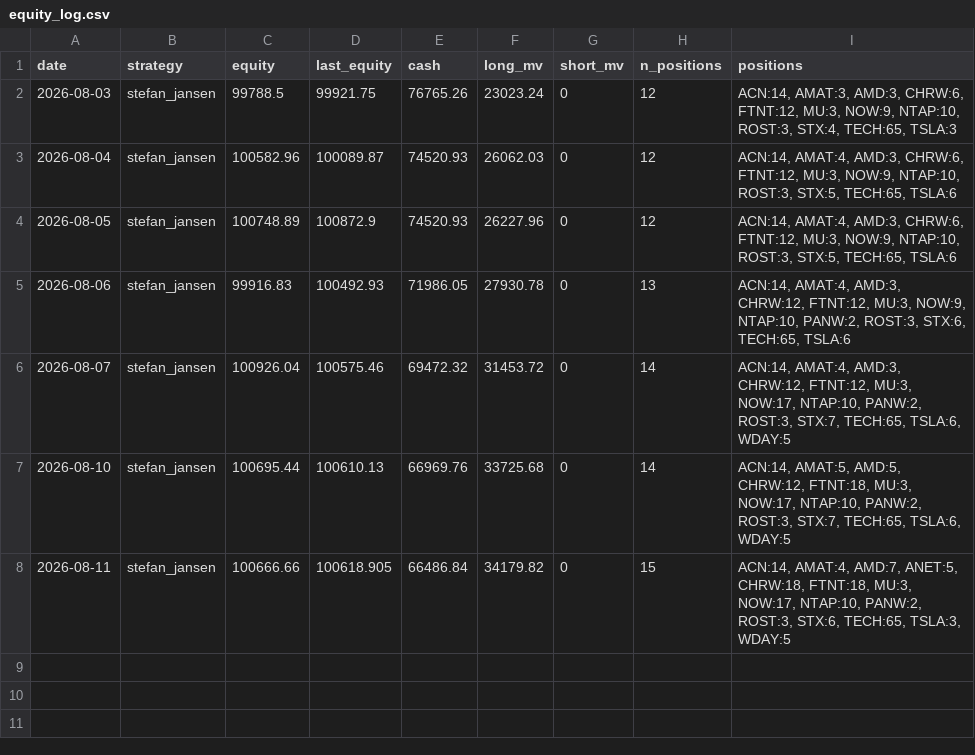
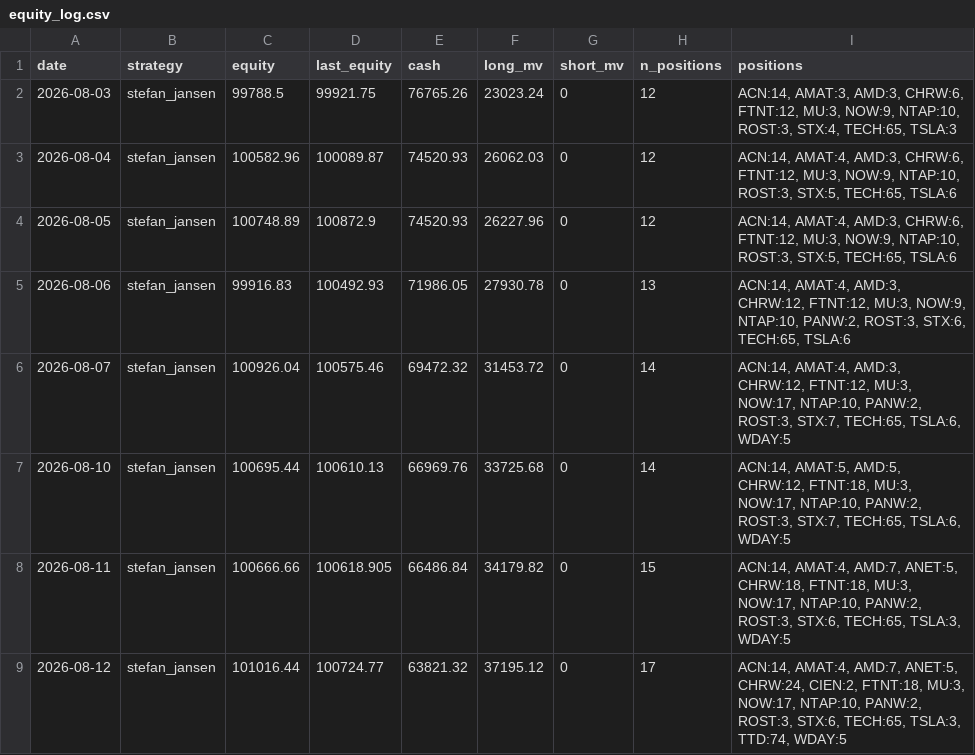
Before and after one commit to anwaar74/stefan_jansen_auto_trader, a CSV file: auto_trader/equity_log.csv, drawn as a sheet; the diff names each change by its address in the sheet, - before the commit and + after, or states it on an @@ line.

```diff
--- a/auto_trader/equity_log.csv
+++ b/auto_trader/equity_log.csv
+row 9: 2026-08-12 | stefan_jansen | 101016.44 | 100724.77 | 63821.32 | 37195.12 | 0 | 17 | ACN:14, AMAT:4, AMD:7, ANET:5, CHRW:24, CIEN:2, FTNT:18, MU:3, NOW:17, NTAP:10, PANW:2, ROST:3, STX:6, TECH:65, TSLA:3, TTD:74, WDAY:5
```
Also changed, not shown: auto_trader/trades_log.csv, 3 other files.
